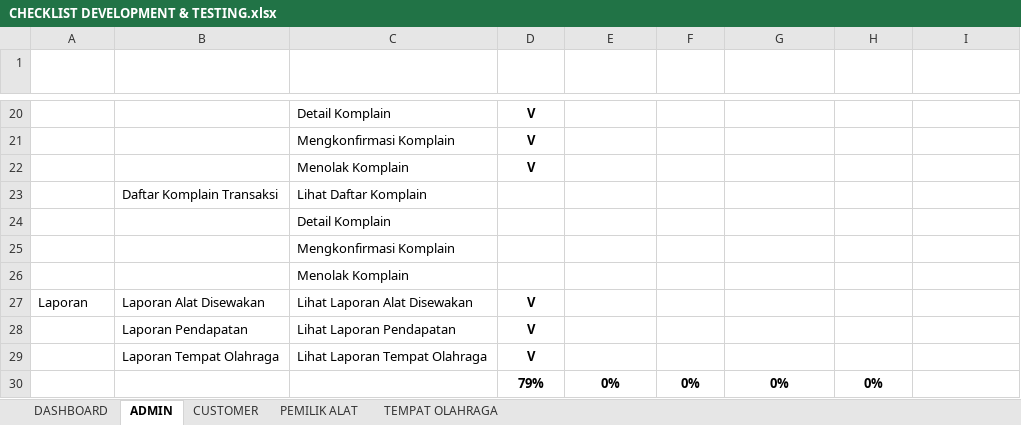
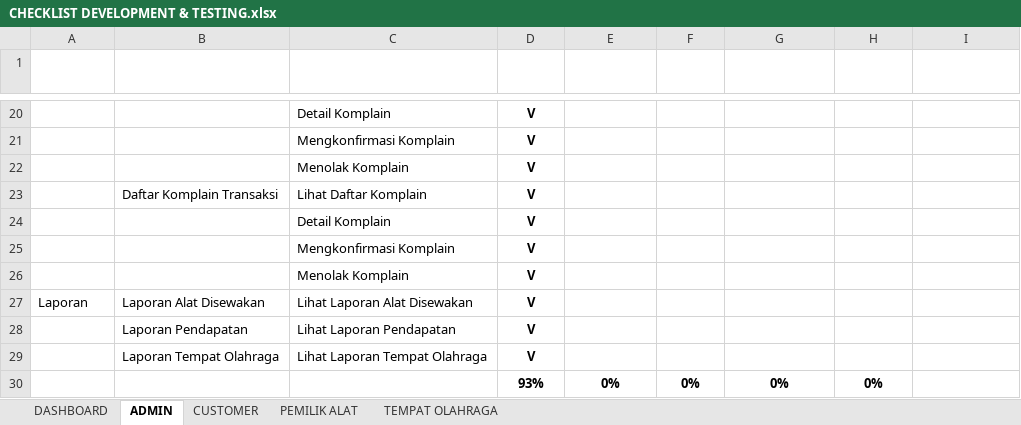
Before and after one commit to mariayerossi/TugasAkhir_Jiayoouu, an Excel workbook: CHECKLIST DEVELOPMENT & TESTING.xlsx, sheet ADMIN, drawn as a sheet; only a part is shown, gaps mark what is left out; values as stored, in another font and other column widths than the file's, no borders; conditional formats and table styles not drawn; the diff names each change by its address in the sheet, - before the commit and + after, or states it on an @@ line.

```diff
--- a/CHECKLIST DEVELOPMENT & TESTING.xlsx (sheet ADMIN)
+++ b/CHECKLIST DEVELOPMENT & TESTING.xlsx (sheet ADMIN)
-D23:D26 (STATUS): (empty)
+D23:D26 (STATUS): V
-D30 (STATUS): 79%
+D30 (STATUS): 93%
```
Also changed, not shown: sheet DASHBOARD, 7 other files.
